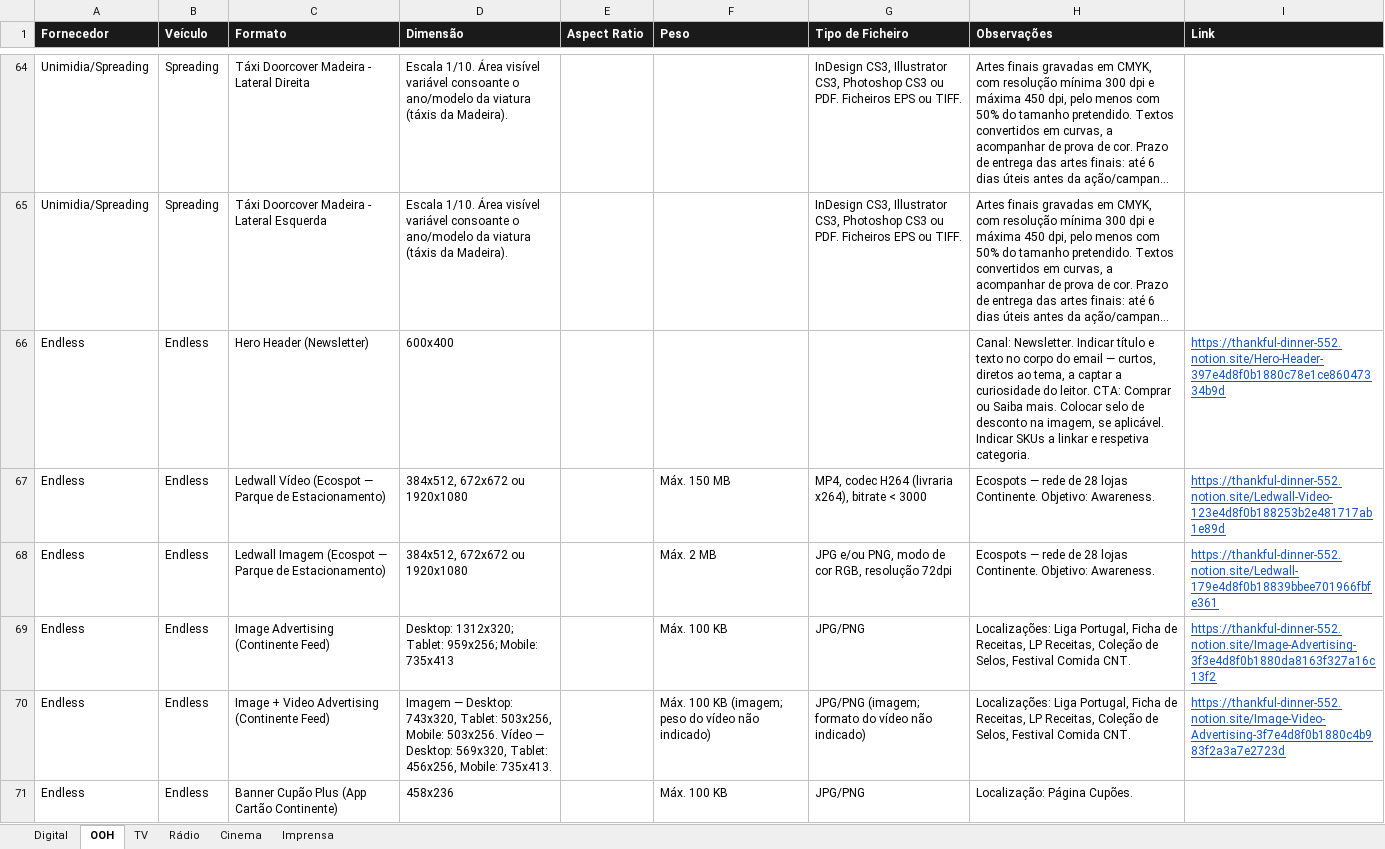
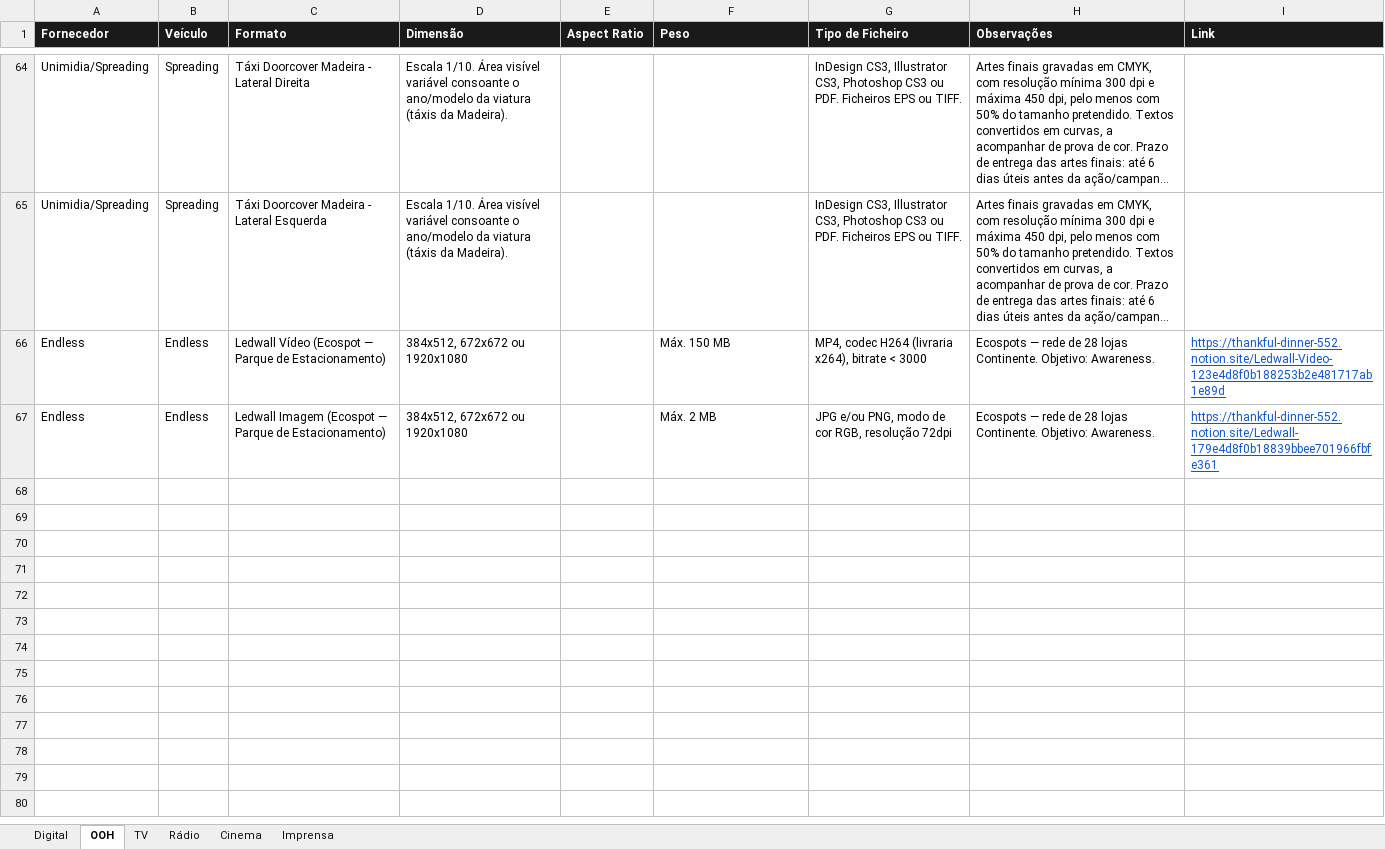
Before and after one commit to claudiarosa00/MS-Builder, an Excel workbook: data/CSBuilder_Base_Formatos.xlsx, sheet OOH, drawn as a sheet; only a part is shown, gaps mark what is left out; long unchanged cells end in …; values as stored, in another font and other column widths than the file's, no borders; the diff covers the shown part only; the diff names each change by its address in the sheet, - before the commit and + after, or states it on an @@ line.

```diff
--- a/data/CSBuilder_Base_Formatos.xlsx (sheet OOH)
+++ b/data/CSBuilder_Base_Formatos.xlsx (sheet OOH)
-row 66: Endless | Endless | Hero Header (Newsletter) | 600x400 |  |  |  | Canal: Newsletter. Indicar título e texto no corpo do email — curtos, diretos ao tema, a captar a curiosidade do leitor. CTA: Comprar ou Saiba mais. Colocar selo de desconto na imagem, se aplicável. Indicar SKUs a linkar e respetiva categoria. | https://thankful-dinner-552.notion.site/Hero-Header-397e4d8f0b1880c78e1ce86047334b9d
-row 69: Endless | Endless | Image Advertising (Continente Feed) | Desktop: 1312x320; Tablet: 959x256; Mobile: 735x413 |  | Máx. 100 KB | JPG/PNG | Localizações: Liga Portugal, Ficha de Receitas, LP Receitas, Coleção de Selos, Festival Comida CNT. | https://thankful-dinner-552.notion.site/Image-Advertising-3f3e4d8f0b1880da8163f327a16c13f2
-row 70: Endless | Endless | Image + Video Advertising (Continente Feed) | Imagem — Desktop: 743x320, Tablet: 503x256, Mobile: 503x256. Vídeo — Desktop: 569x320, Tablet: 456x256, Mobile: 735x413. |  | Máx. 100 KB (imagem; peso do vídeo não indicado) | JPG/PNG (imagem; formato do vídeo não indicado) | Localizações: Liga Portugal, Ficha de Receitas, LP Receitas, Coleção de Selos, Festival Comida CNT. | https://thankful-dinner-552.notion.site/Image-Video-Advertising-3f7e4d8f0b1880c4b983f2a3a7e2723d
-row 71: Endless | Endless | Banner Cupão Plus (App Cartão Continente) | 458x236 |  | Máx. 100 KB | JPG/PNG | Localização: Página Cupões.
```
Also changed, not shown: 18 removed rows elsewhere in this sheet, sheet Digital, data/base-formatos.xlsx, 1 other file.
